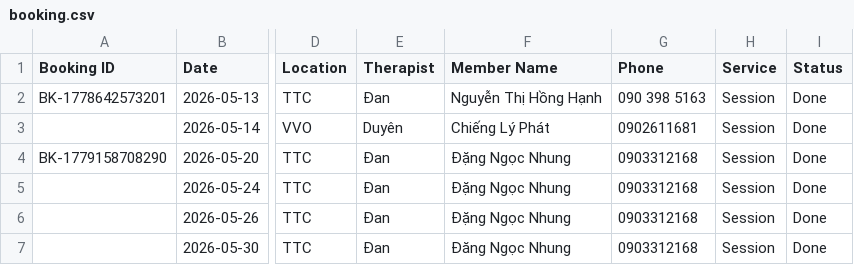
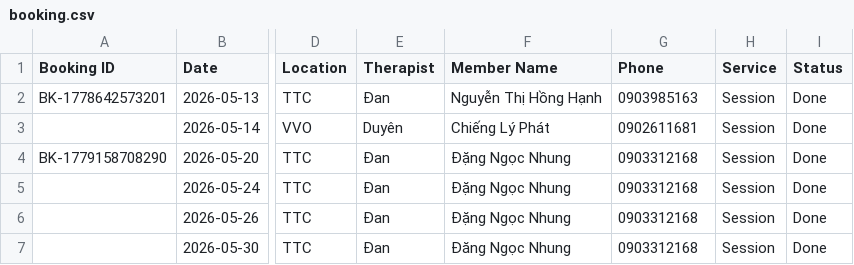
Before and after one commit to dtchien401/ProPhysio-Dashboard, a CSV file: booking.csv, drawn as a sheet; only a part is shown, gaps mark what is left out; the diff names each change by its address in the sheet, - before the commit and + after, or states it on an @@ line.

Commit message:
Auto upload booking.csv from Google Sheets

```diff
--- a/booking.csv
+++ b/booking.csv
-G2 (Phone): 090 398 5163
+G2 (Phone): 0903985163
```
